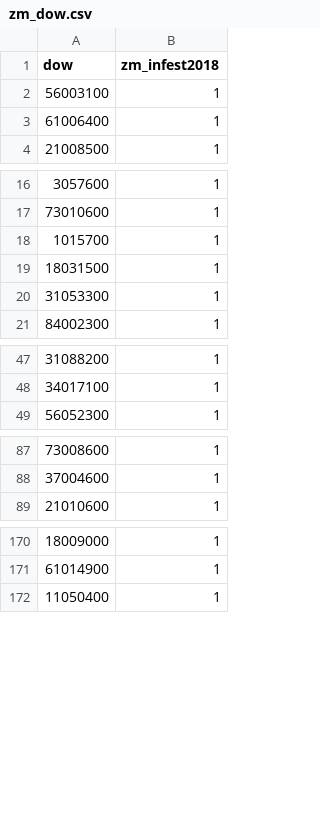
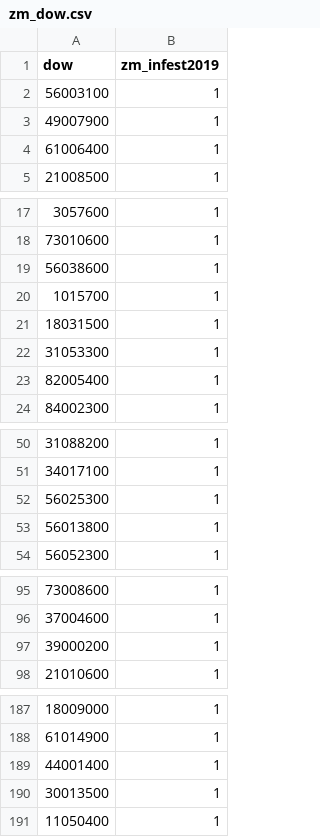
Before and after one commit to syzoekao/AISproj, a CSV file: data/zm_dow.csv, drawn as a sheet; only a part is shown, gaps mark what is left out; the diff covers the shown part only.

```diff
--- a/data/zm_dow.csv
+++ b/data/zm_dow.csv
@@ -1,3 +1,4 @@
-"dow","zm_infest2018"
+"dow","zm_infest2019"
 "56003100",1
+"49007900",1
 "61006400",1
@@ -17,2 +18,3 @@
 "73010600",1
+"56038600",1
 "1015700",1
@@ -20,2 +22,3 @@
 "31053300",1
+"82005400",1
 "84002300",1
@@ -48,2 +51,4 @@
 "34017100",1
+"56025300",1
+"56013800",1
 "56052300",1
@@ -88,2 +96,3 @@
 "37004600",1
+"39000200",1
 "21010600",1
@@ -171,2 +188,4 @@
 "61014900",1
+"44001400",1
+"30013500",1
 "11050400",1
```
Also changed, not shown: 16 added rows elsewhere in this file, 10 other files.
